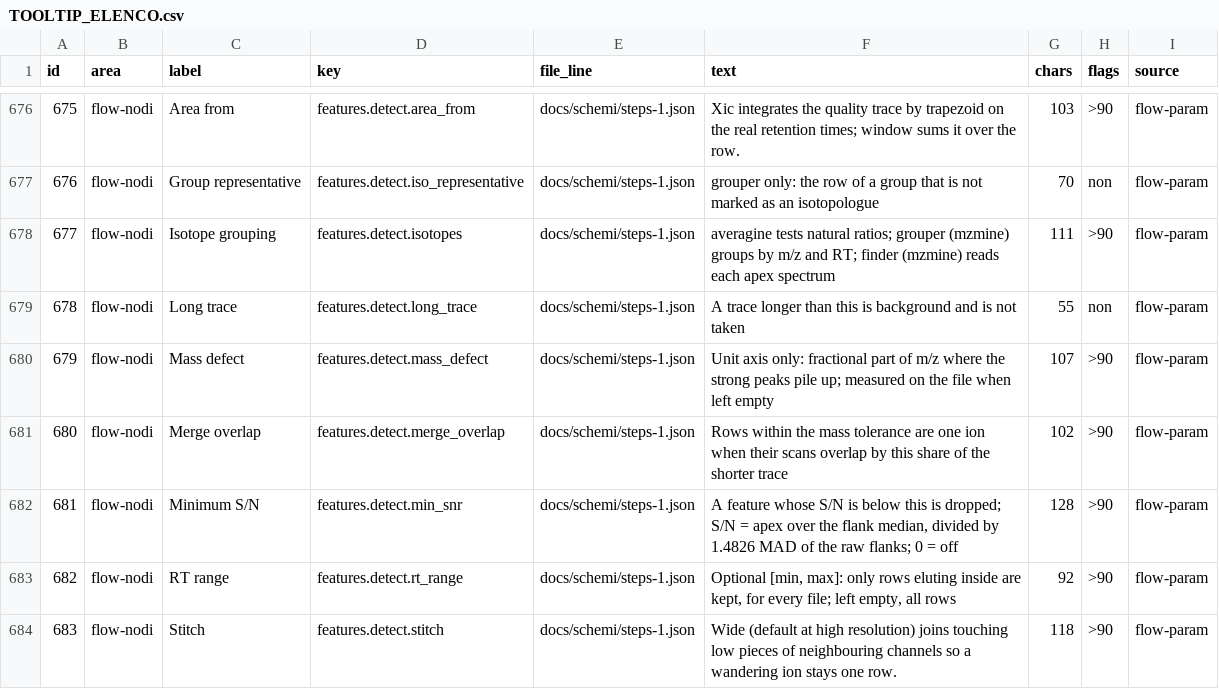
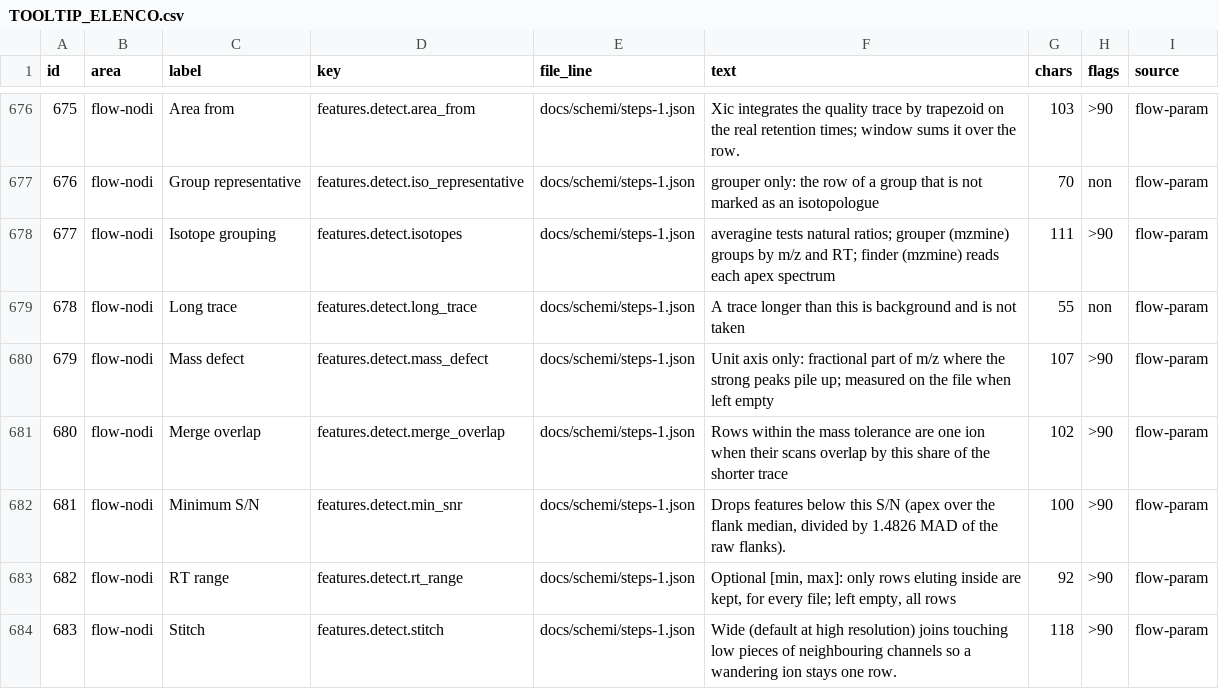
Before and after one commit to Freeesta/mzlab, a CSV file: docs/studi/TOOLTIP_ELENCO.csv, drawn as a sheet; only a part is shown, gaps mark what is left out.

```diff
--- a/docs/studi/TOOLTIP_ELENCO.csv
+++ b/docs/studi/TOOLTIP_ELENCO.csv
@@ -681,3 +681,3 @@ id,area,label,key,file_line,text,chars,flags,source
 680,flow-nodi,Merge overlap,features.detect.merge_overlap,docs/schemi/steps-1.json,Rows within the mass tolerance are one ion when their scans overlap by this share of the shorter trace,102,>90,flow-param
-681,flow-nodi,Minimum S/N,features.detect.min_snr,docs/schemi/steps-1.json,"A feature whose S/N is below this is dropped; S/N = apex over the flank median, divided by 1.4826 MAD of the raw flanks; 0 = off",128,>90,flow-param
+681,flow-nodi,Minimum S/N,features.detect.min_snr,docs/schemi/steps-1.json,"Drops features below this S/N (apex over the flank median, divided by 1.4826 MAD of the raw flanks).",100,>90,flow-param
 682,flow-nodi,RT range,features.detect.rt_range,docs/schemi/steps-1.json,"Optional [min, max]: only rows eluting inside are kept, for every file; left empty, all rows",92,>90,flow-param
```
Also changed, not shown: 9 other files.
